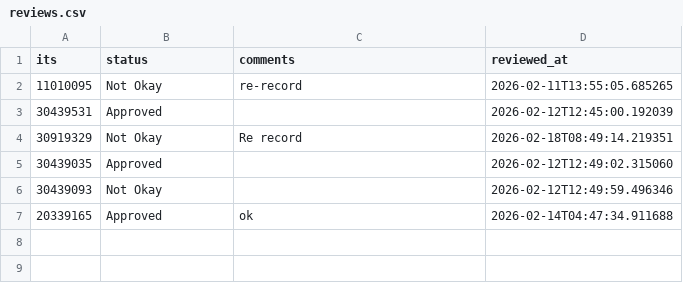
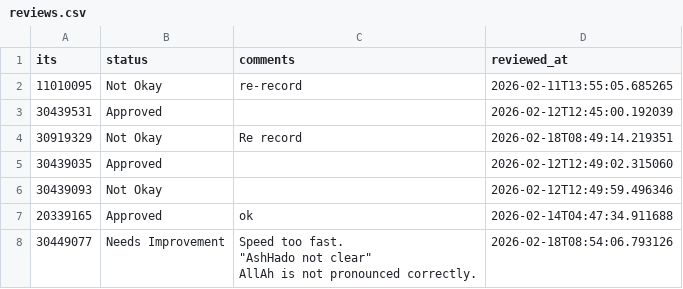
Before and after one commit to HuzyHusainy/Streamlit-Azan-Takbirah-Recorder, a CSV file: reviews.csv, drawn as a sheet; ↵ is a line break in a cell; the diff names each change by its address in the sheet, - before the commit and + after, or states it on an @@ line.

Commit message:
Update review for 30449077 - Needs Improvement

```diff
--- a/reviews.csv
+++ b/reviews.csv
+row 8: 30449077 | Needs Improvement | Speed too fast. ↵ "AshHado not clear" ↵ AllAh is not pronounced correctly. | 2026-02-18T08:54:06.793126
```
